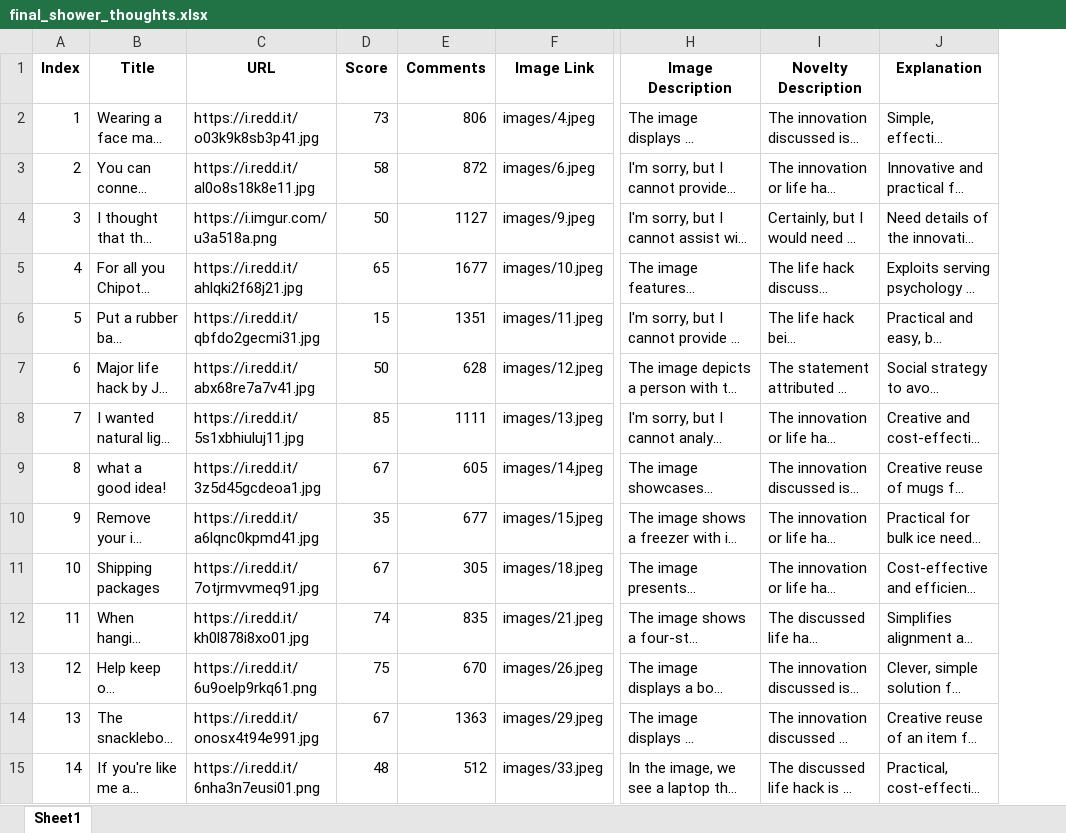
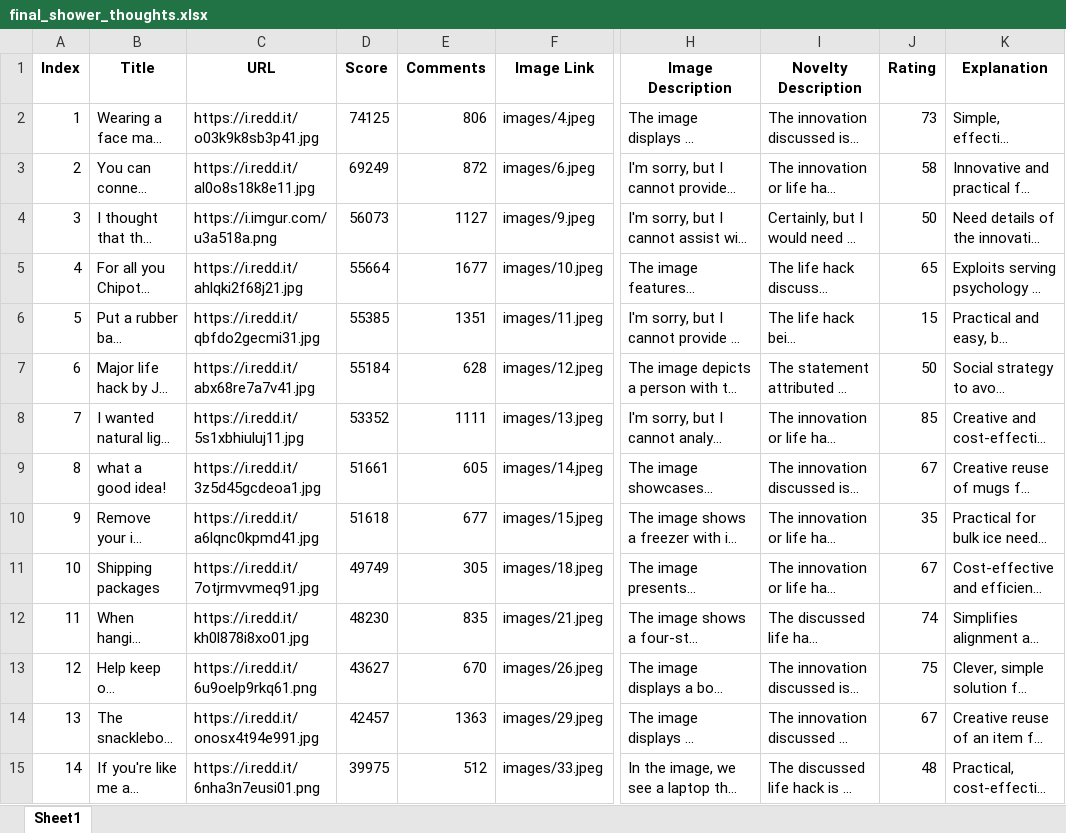
Before and after one commit to tylergleeson/final_sma_project, an Excel workbook: final_shower_thoughts.xlsx, sheet Sheet1, drawn as a sheet; only a part is shown, gaps mark what is left out; long unchanged cells end in …; values as stored, in another font and other column widths than the file's, no borders; the diff covers the shown part only; the diff names each change by its address in the sheet, - before the commit and + after, or states it on an @@ line.

Commit message:
Update final_shower_thoughts.xlsx

```diff
--- a/final_shower_thoughts.xlsx (sheet Sheet1)
+++ b/final_shower_thoughts.xlsx (sheet Sheet1)
+column J (Rating), rows 2-15: 73 | 58 | 50 | 65 | 15 | 50 | 85 | 67 | 35 | 67 | 74 | 75 | 67 | 48
-D2 (Score): 73
+D2 (Score): 74125
-D3 (Score): 58
+D3 (Score): 69249
-D4 (Score): 50
+D4 (Score): 56073
-D5 (Score): 65
+D5 (Score): 55664
-D6 (Score): 15
+D6 (Score): 55385
-D7 (Score): 50
+D7 (Score): 55184
-D8 (Score): 85
+D8 (Score): 53352
-D9 (Score): 67
+D9 (Score): 51661
-D10 (Score): 35
+D10 (Score): 51618
-D11 (Score): 67
+D11 (Score): 49749
-D12 (Score): 74
+D12 (Score): 48230
-D13 (Score): 75
+D13 (Score): 43627
-D14 (Score): 67
+D14 (Score): 42457
-D15 (Score): 48
+D15 (Score): 39975
```
Also changed, not shown: 459 edited cells elsewhere in this sheet.
